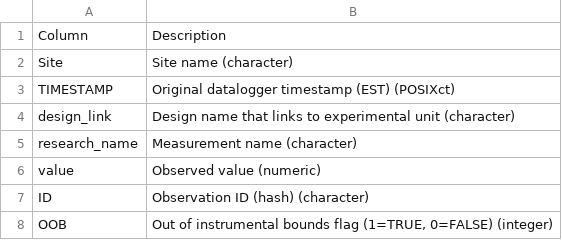
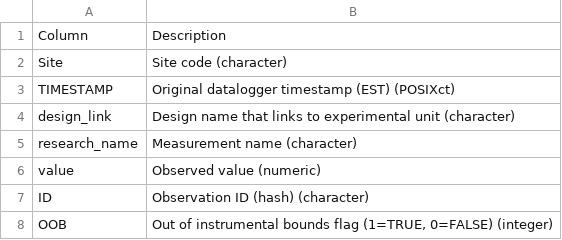
Before and after one commit to COMPASS-DOE/data-workflows, a CSV file: portage/data_TEST/L1_metadata/L1_metadata_columns.csv, drawn as a sheet.

```diff
--- a/portage/data_TEST/L1_metadata/L1_metadata_columns.csv
+++ b/portage/data_TEST/L1_metadata/L1_metadata_columns.csv
@@ -1,3 +1,3 @@
 Column,Description
-Site,Site name (character)
+Site,Site code (character)
 TIMESTAMP,Original datalogger timestamp (EST) (POSIXct)
```
Also changed, not shown: portage/data_TEST/design_table.csv, 2 other files.
